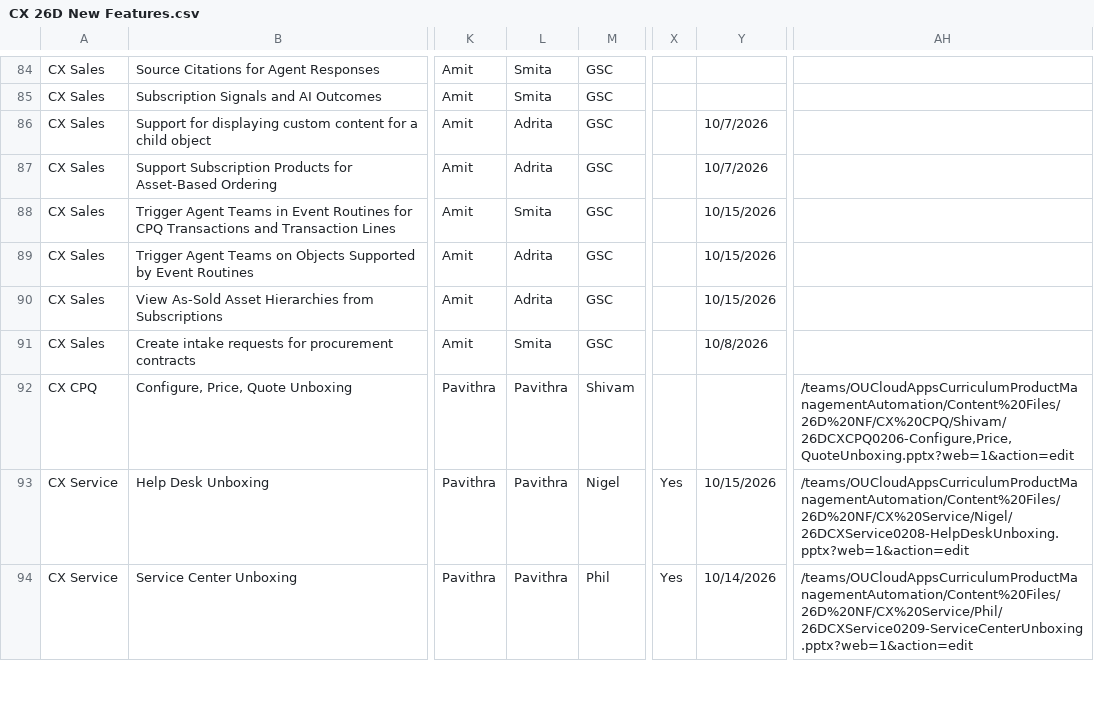
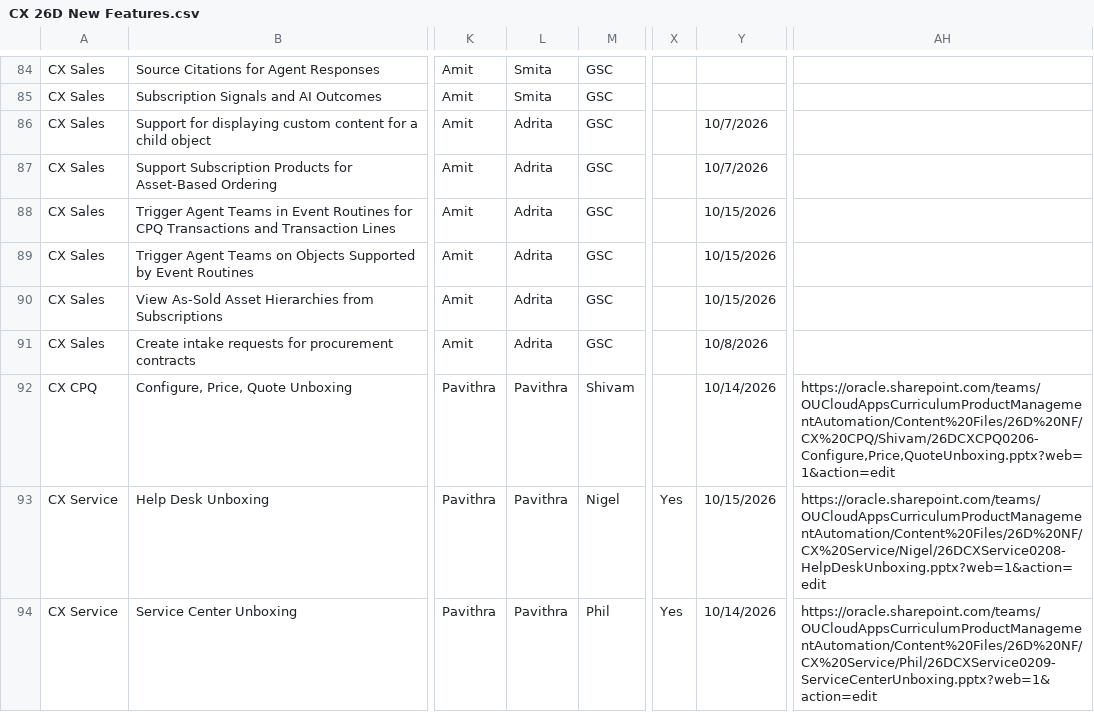
Before and after one commit to pavithraguruprasadb-maker/26C-New-Features-Dashboard, a CSV file: CX 26D New Features.csv, drawn as a sheet; only a part is shown, gaps mark what is left out; the diff covers the shown part only; the diff names each change by its address in the sheet, - before the commit and + after, or states it on an @@ line.

Commit message:
Add files via upload

```diff
--- a/CX 26D New Features.csv
+++ b/CX 26D New Features.csv
-L88: Smita
+L88: Adrita
-L91: Smita
+L91: Adrita
-Y92: (empty)
+Y92: 10/14/2026
-AH92: /teams/OUCloudAppsCurriculumProductManagementAutomation/Content%20Files/26D%20NF/CX%20CPQ/Shivam/26DCXCPQ0206-Configure,Price,QuoteUnboxing.pptx?web=1&action=edit
+AH92: https://oracle.sharepoint.com/teams/OUCloudAppsCurriculumProductManagementAutomation/Content%20Files/26D%20NF/CX%20CPQ/Shivam/26DCXCPQ0206-Configure,Price,QuoteUnboxing.pptx?web=1&action=edit
-AH93: /teams/OUCloudAppsCurriculumProductManagementAutomation/Content%20Files/26D%20NF/CX%20Service/Nigel/26DCXService0208-HelpDeskUnboxing.pptx?web=1&action=edit
+AH93: https://oracle.sharepoint.com/teams/OUCloudAppsCurriculumProductManagementAutomation/Content%20Files/26D%20NF/CX%20Service/Nigel/26DCXService0208-HelpDeskUnboxing.pptx?web=1&action=edit
-AH94: /teams/OUCloudAppsCurriculumProductManagementAutomation/Content%20Files/26D%20NF/CX%20Service/Phil/26DCXService0209-ServiceCenterUnboxing.pptx?web=1&action=edit
+AH94: https://oracle.sharepoint.com/teams/OUCloudAppsCurriculumProductManagementAutomation/Content%20Files/26D%20NF/CX%20Service/Phil/26DCXService0209-ServiceCenterUnboxing.pptx?web=1&action=edit
```
Also changed, not shown: 60 edited cells elsewhere in this file.
